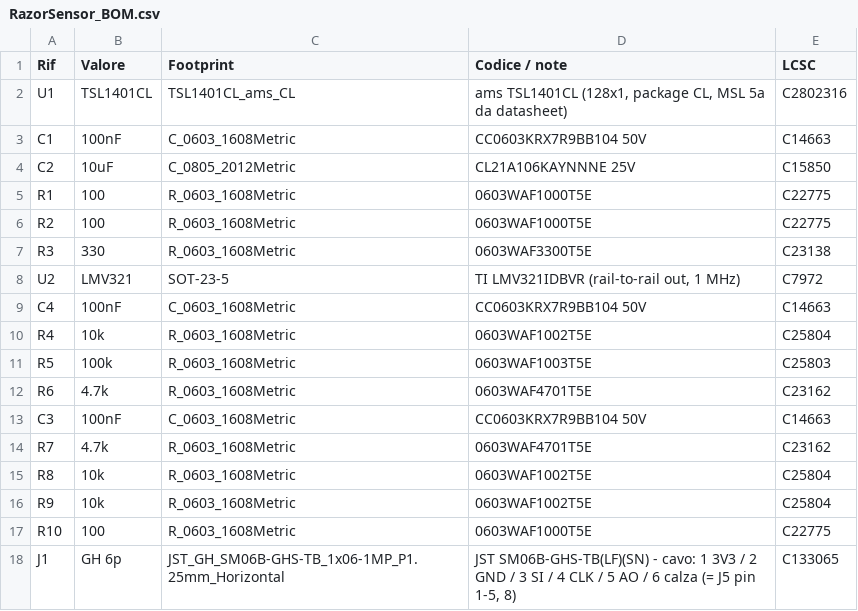
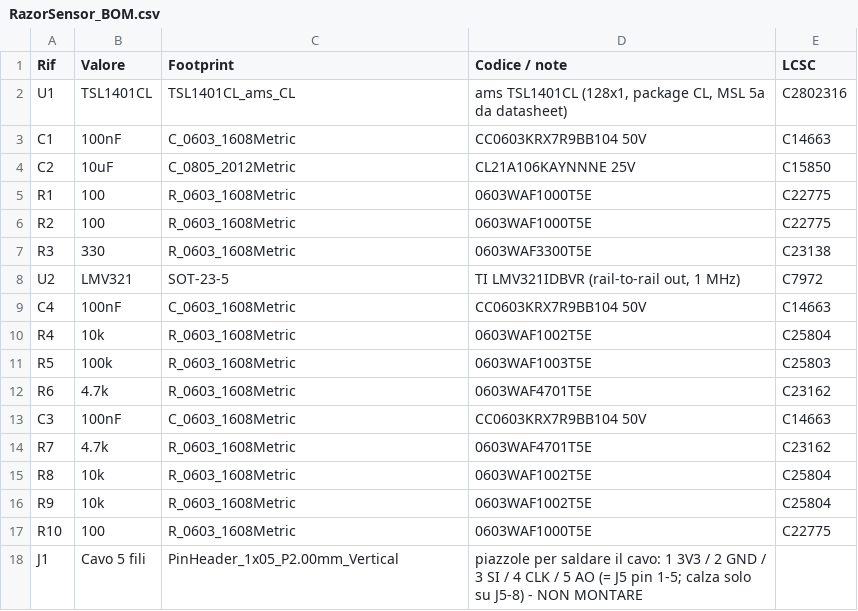
Before and after one commit to stefanodemartini/RazorGauge, a CSV file: scheda_sensore/RazorSensor_BOM.csv, drawn as a sheet.

```diff
--- a/scheda_sensore/RazorSensor_BOM.csv
+++ b/scheda_sensore/RazorSensor_BOM.csv
@@ -17,2 +17,2 @@ R9;10k;R_0603_1608Metric;0603WAF1002T5E;C25804
 R10;100;R_0603_1608Metric;0603WAF1000T5E;C22775
-J1;GH 6p;JST_GH_SM06B-GHS-TB_1x06-1MP_P1.25mm_Horizontal;JST SM06B-GHS-TB(LF)(SN) - cavo: 1 3V3 / 2 GND / 3 SI / 4 CLK / 5 AO / 6 calza (= J5 pin 1-5, 8);C133065
+J1;Cavo 5 fili;PinHeader_1x05_P2.00mm_Vertical;"piazzole per saldare il cavo: 1 3V3 / 2 GND / 3 SI / 4 CLK / 5 AO (= J5 pin 1-5; calza solo su J5-8) - NON MONTARE";
```
Also changed, not shown: scheda_sensore/produzione/RazorSensor_BOM_JLCPCB.csv, scheda_sensore/produzione/RazorSensor_CPL_JLCPCB.csv, 39 other files.
